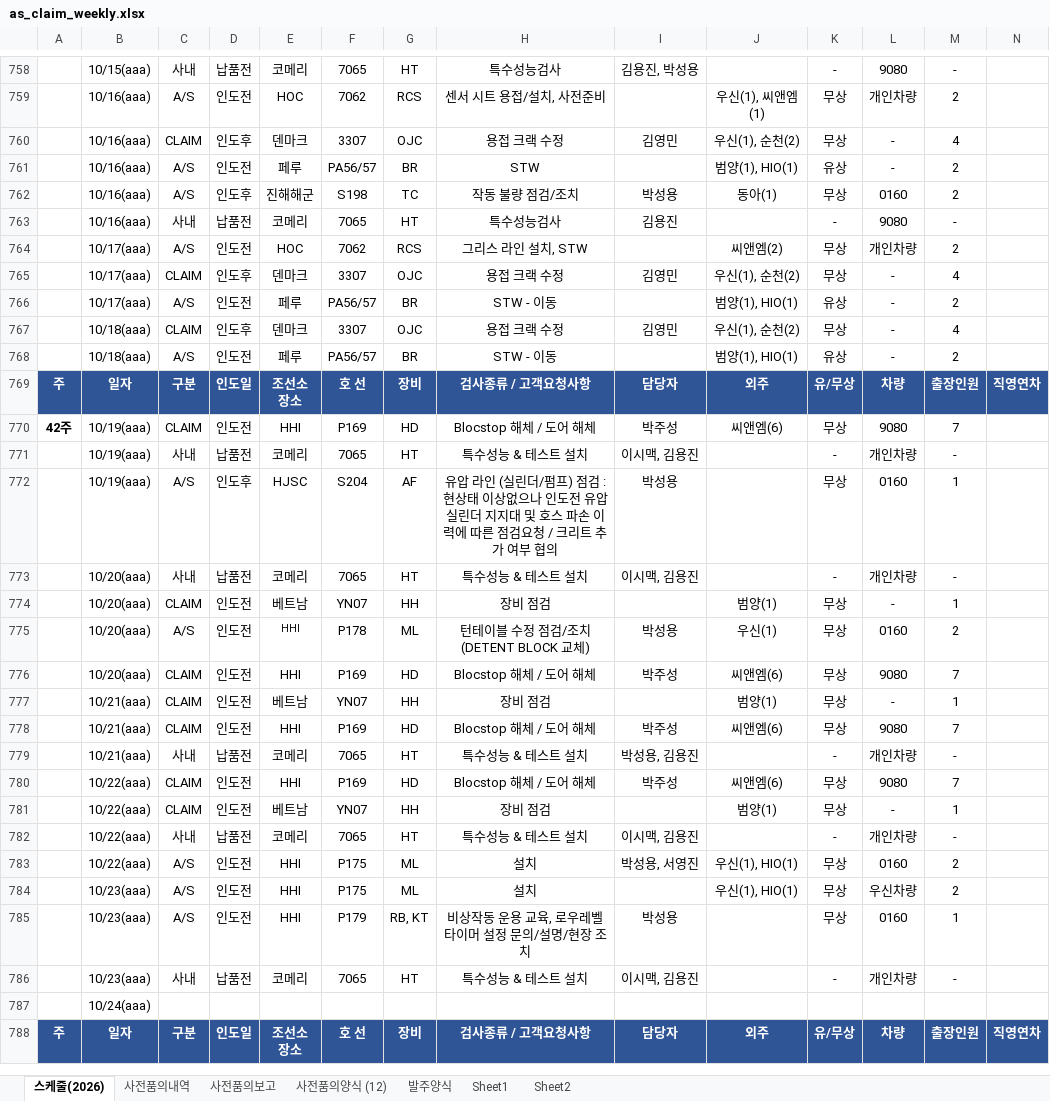
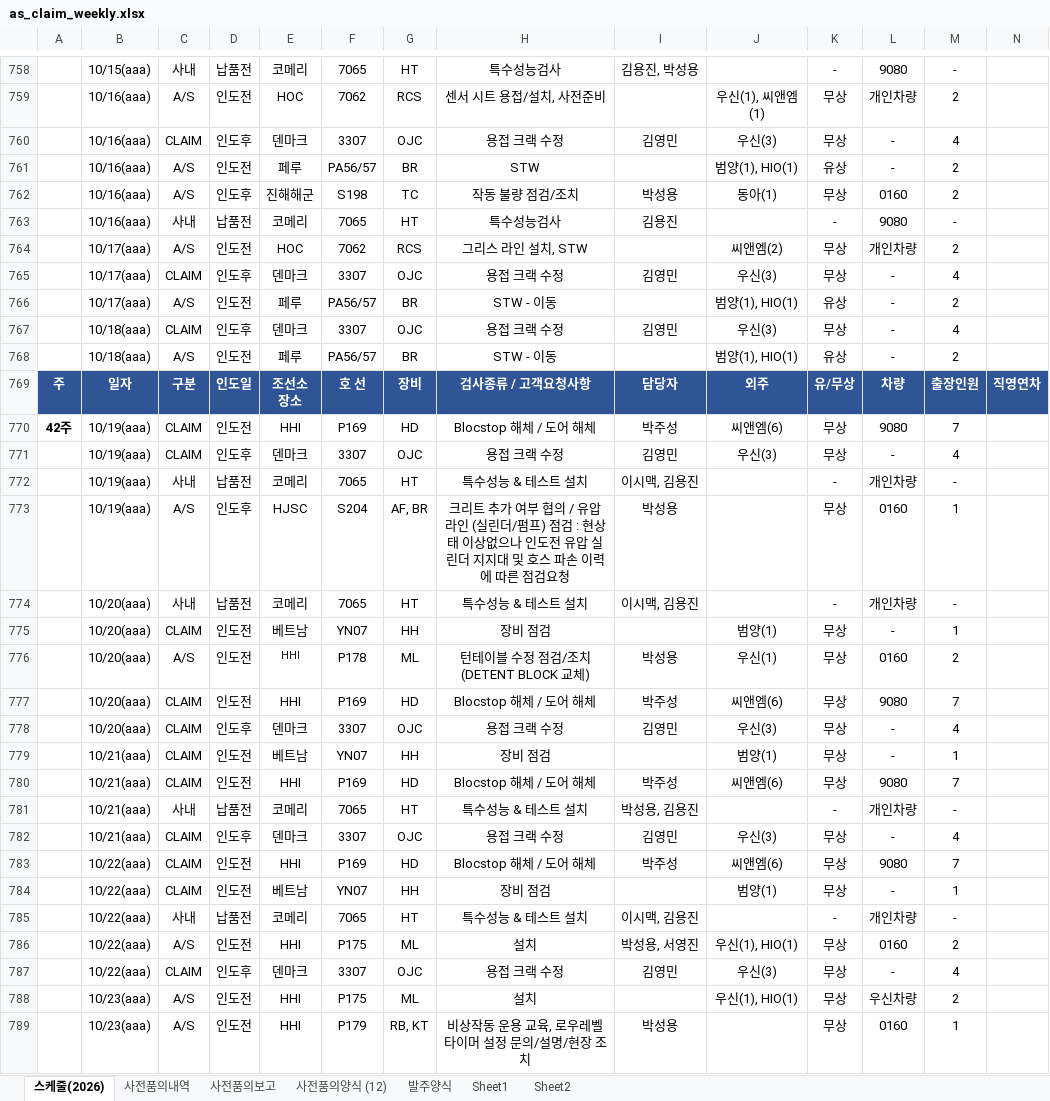
Before and after one commit to andaiga-create/weekly-schedule, an Excel workbook: as_claim_weekly.xlsx, sheet 스케줄(2026), drawn as a sheet; only a part is shown, gaps mark what is left out; the shorter side is filled out with more unchanged rows; values as stored, in another font and other column widths than the file's, no borders; table styles not drawn; addresses are those after the commit; rows hold the shown columns only; the diff covers the shown part only; the diff names each change by its address in the sheet, - before the commit and + after, or states it on an @@ line.

```diff
--- a/as_claim_weekly.xlsx (sheet 스케줄(2026))
+++ b/as_claim_weekly.xlsx (sheet 스케줄(2026))
-J760: 우신(1), 순천(2)
+J760: 우신(3)
-J765: 우신(1), 순천(2)
+J765: 우신(3)
-J767: 우신(1), 순천(2)
+J767: 우신(3)
+row 771:  | 10/19(aaa) | CLAIM | 인도후 | 덴마크 | 3307 | OJC | 용접 크랙 수정 | 김영민 | 우신(3) | 무상 | - | 4
-G773: AF
+G773: AF, BR
-H773: 유압 라인 (실린더/펌프) 점검 : 현상태 이상없으나 인도전 유압 실린더 지지대 및 호스 파손 이력에 따른 점검요청 / 크리트 추가 여부 협의
+H773: 크리트 추가 여부 협의 / 유압 라인 (실린더/펌프) 점검 : 현상태 이상없으나 인도전 유압 실린더 지지대 및 호스 파손 이력에 따른 점검요청
+row 778:  | 10/20(aaa) | CLAIM | 인도후 | 덴마크 | 3307 | OJC | 용접 크랙 수정 | 김영민 | 우신(3) | 무상 | - | 4
+row 782:  | 10/21(aaa) | CLAIM | 인도후 | 덴마크 | 3307 | OJC | 용접 크랙 수정 | 김영민 | 우신(3) | 무상 | - | 4
+row 787:  | 10/22(aaa) | CLAIM | 인도후 | 덴마크 | 3307 | OJC | 용접 크랙 수정 | 김영민 | 우신(3) | 무상 | - | 4
```
Also changed, not shown: 1 added row elsewhere in this sheet, sheet 사전품의양식 (12), sheet 사전품의보고, formulas that keep their value.
